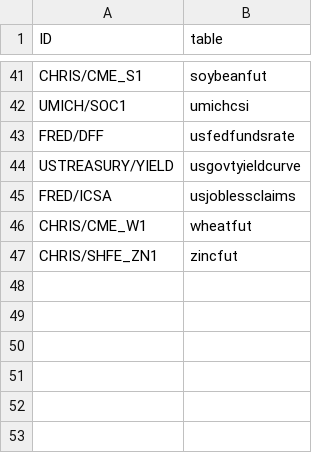
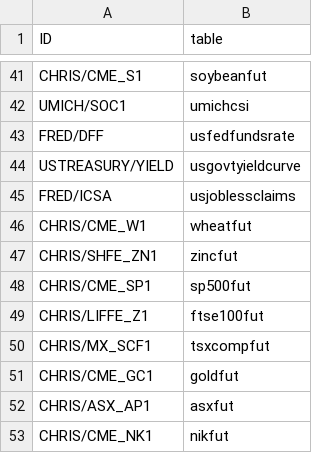
Before and after one commit to davewang93/ForexDashboard, a CSV file: QuandlList.csv, drawn as a sheet; only a part is shown, gaps mark what is left out; the diff names each change by its address in the sheet, - before the commit and + after, or states it on an @@ line.

```diff
--- a/QuandlList.csv
+++ b/QuandlList.csv
+row 48: CHRIS/CME_SP1 | sp500fut
+row 49: CHRIS/LIFFE_Z1 | ftse100fut
+row 50: CHRIS/MX_SCF1 | tsxcompfut
+row 51: CHRIS/CME_GC1 | goldfut
+row 52: CHRIS/ASX_AP1 | asxfut
+row 53: CHRIS/CME_NK1 | nikfut
```
Also changed, not shown: FredList.csv, FredListDailies.csv, 5 other files.
